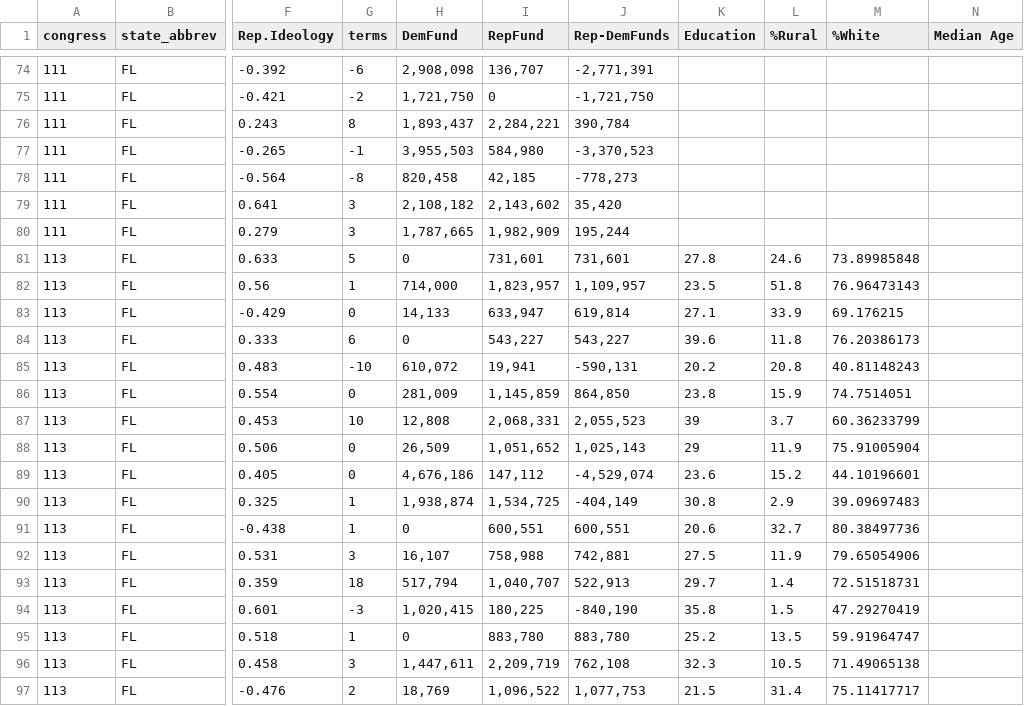
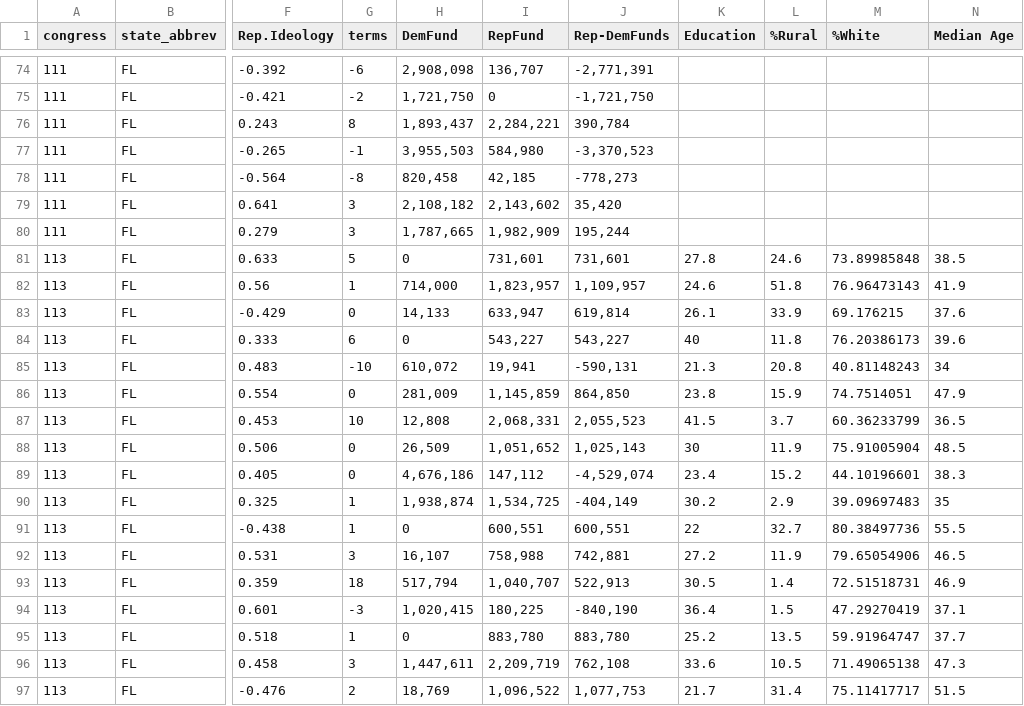
Before and after one commit to JeremyBruton/Congress, a CSV file: Data/Final1.csv, drawn as a sheet; only a part is shown, gaps mark what is left out; the diff covers the shown part only; the diff names each change by its address in the sheet, - before the commit and + after, or states it on an @@ line.

Commit message:
Updated data source

```diff
--- a/Data/Final1.csv
+++ b/Data/Final1.csv
-N81 (Median Age): (empty)
+N81 (Median Age): 38.5
-K82 (Education): 23.5
+K82 (Education): 24.6
-N82 (Median Age): (empty)
+N82 (Median Age): 41.9
-K83 (Education): 27.1
+K83 (Education): 26.1
-N83 (Median Age): (empty)
+N83 (Median Age): 37.6
-K84 (Education): 39.6
+K84 (Education): 40
-N84 (Median Age): (empty)
+N84 (Median Age): 39.6
-K85 (Education): 20.2
+K85 (Education): 21.3
-N85 (Median Age): (empty)
+N85 (Median Age): 34
-N86 (Median Age): (empty)
+N86 (Median Age): 47.9
-K87 (Education): 39
+K87 (Education): 41.5
-N87 (Median Age): (empty)
+N87 (Median Age): 36.5
-K88 (Education): 29
+K88 (Education): 30
-N88 (Median Age): (empty)
+N88 (Median Age): 48.5
-K89 (Education): 23.6
+K89 (Education): 23.4
-N89 (Median Age): (empty)
+N89 (Median Age): 38.3
-K90 (Education): 30.8
+K90 (Education): 30.2
-N90 (Median Age): (empty)
+N90 (Median Age): 35
-K91 (Education): 20.6
+K91 (Education): 22
-N91 (Median Age): (empty)
+N91 (Median Age): 55.5
-K92 (Education): 27.5
+K92 (Education): 27.2
-N92 (Median Age): (empty)
+N92 (Median Age): 46.5
-K93 (Education): 29.7
+K93 (Education): 30.5
-N93 (Median Age): (empty)
+N93 (Median Age): 46.9
-K94 (Education): 35.8
+K94 (Education): 36.4
-N94 (Median Age): (empty)
+N94 (Median Age): 37.1
-N95 (Median Age): (empty)
+N95 (Median Age): 37.7
-K96 (Education): 32.3
+K96 (Education): 33.6
-N96 (Median Age): (empty)
+N96 (Median Age): 47.3
-K97 (Education): 21.5
+K97 (Education): 21.7
-N97 (Median Age): (empty)
+N97 (Median Age): 51.5
```
Also changed, not shown: 148 edited cells elsewhere in this file.
